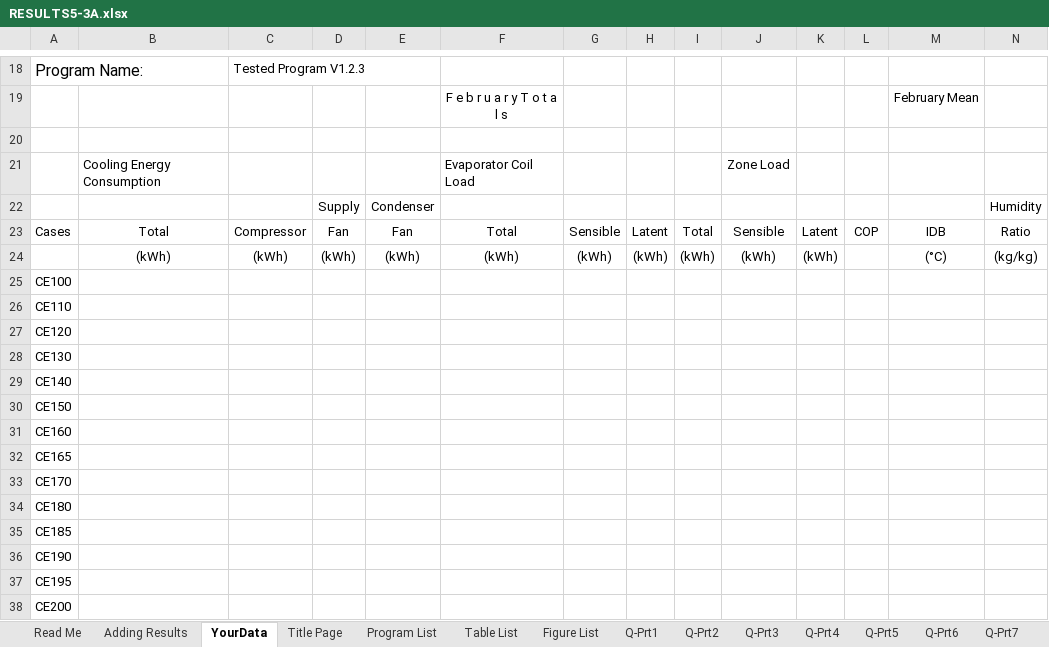
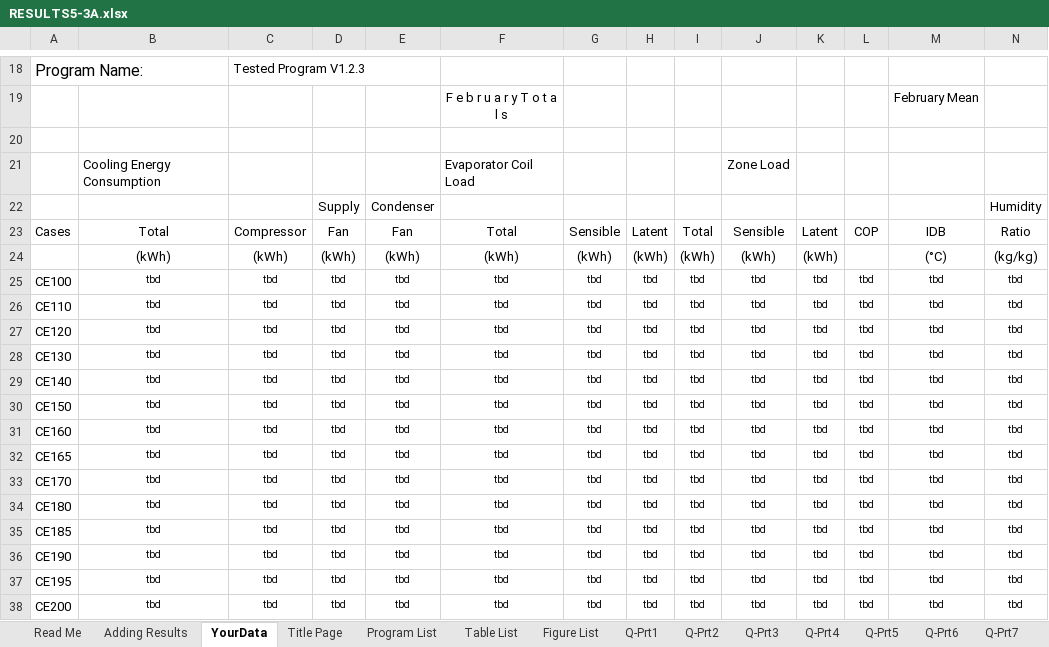
Before and after one commit to NREL/BESTEST-GSR-ARCHIVE, an Excel workbook: results/RESULTS5-3A.xlsx, sheet YourData, drawn as a sheet; only a part is shown, gaps mark what is left out; values as stored, in another font and other column widths than the file's, no borders; removed rows and columns are numbered as before the commit, all else as after; rows hold the shown columns only; the diff names each change by its address in the sheet, - before the commit and + after, or states it on an @@ line.

```diff
--- a/results/RESULTS5-3A.xlsx (sheet YourData)
+++ b/results/RESULTS5-3A.xlsx (sheet YourData)
-row 25: CE100
-row 26: CE110
-row 27: CE120
-row 28: CE130
-row 29: CE140
-row 30: CE150
-row 31: CE160
-row 32: CE165
-row 33: CE170
-row 34: CE180
-row 35: CE185
-row 36: CE190
-row 37: CE195
-row 38: CE200
+row 25: CE100 | tbd | tbd | tbd | tbd | tbd | tbd | tbd | tbd | tbd | tbd | tbd | tbd | tbd
+row 26: CE110 | tbd | tbd | tbd | tbd | tbd | tbd | tbd | tbd | tbd | tbd | tbd | tbd | tbd
+row 27: CE120 | tbd | tbd | tbd | tbd | tbd | tbd | tbd | tbd | tbd | tbd | tbd | tbd | tbd
+row 28: CE130 | tbd | tbd | tbd | tbd | tbd | tbd | tbd | tbd | tbd | tbd | tbd | tbd | tbd
+row 29: CE140 | tbd | tbd | tbd | tbd | tbd | tbd | tbd | tbd | tbd | tbd | tbd | tbd | tbd
+row 30: CE150 | tbd | tbd | tbd | tbd | tbd | tbd | tbd | tbd | tbd | tbd | tbd | tbd | tbd
+row 31: CE160 | tbd | tbd | tbd | tbd | tbd | tbd | tbd | tbd | tbd | tbd | tbd | tbd | tbd
+row 32: CE165 | tbd | tbd | tbd | tbd | tbd | tbd | tbd | tbd | tbd | tbd | tbd | tbd | tbd
+row 33: CE170 | tbd | tbd | tbd | tbd | tbd | tbd | tbd | tbd | tbd | tbd | tbd | tbd | tbd
+row 34: CE180 | tbd | tbd | tbd | tbd | tbd | tbd | tbd | tbd | tbd | tbd | tbd | tbd | tbd
+row 35: CE185 | tbd | tbd | tbd | tbd | tbd | tbd | tbd | tbd | tbd | tbd | tbd | tbd | tbd
+row 36: CE190 | tbd | tbd | tbd | tbd | tbd | tbd | tbd | tbd | tbd | tbd | tbd | tbd | tbd
+row 37: CE195 | tbd | tbd | tbd | tbd | tbd | tbd | tbd | tbd | tbd | tbd | tbd | tbd | tbd
+row 38: CE200 | tbd | tbd | tbd | tbd | tbd | tbd | tbd | tbd | tbd | tbd | tbd | tbd | tbd
```
Also changed, not shown: integration_testing/projects/bestest_CE01.xlsx, 7 other files.
